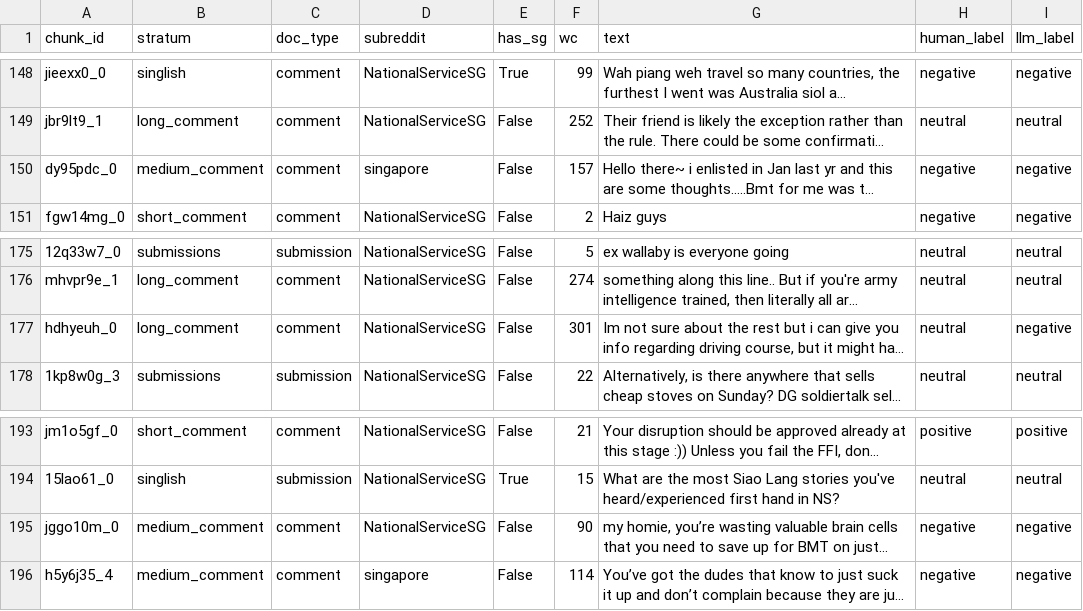
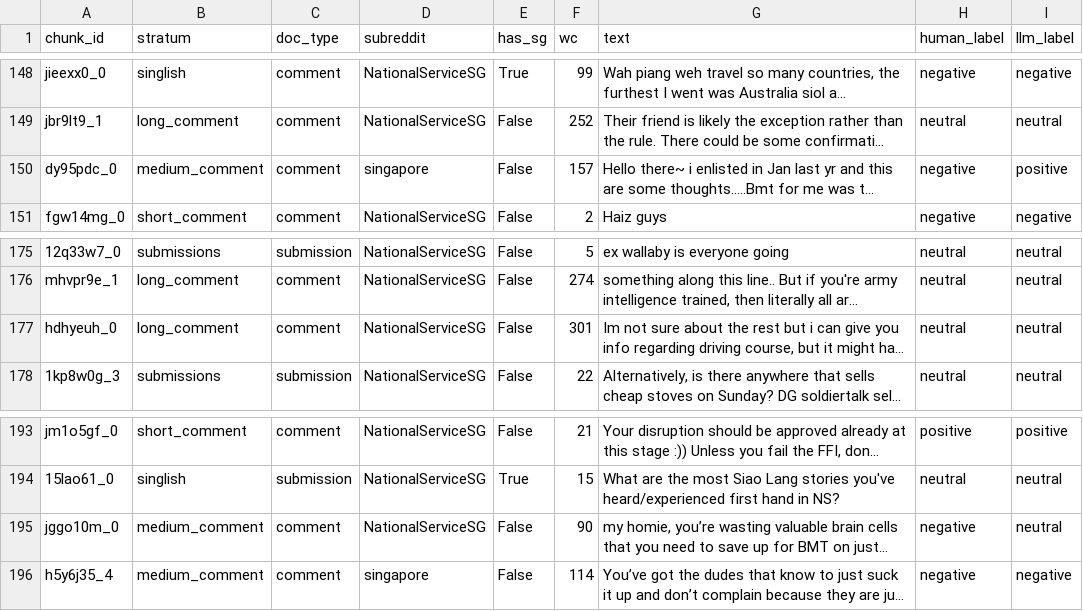
Before and after one commit to kevinn-chan/NS-Sentiment-Analysis-NLP, a CSV file: data/processed/new/llm_validation.csv, drawn as a sheet; only a part is shown, gaps mark what is left out; long unchanged cells end in …; the diff covers the shown part only; the diff names each change by its address in the sheet, - before the commit and + after, or states it on an @@ line.

Commit message:
feat(stage5a): bulk annotation complete — 7,946 chunks → singbert_train.csv
- Fix build-dataset to exclude holdout_test chunk_ids from LLM labels (was leaking 48 rows)
- Add HOLDOUT_PATH constant; excluded_ids = human ∪ holdout before concat
- Final singbert_train.csv: 8,095 rows (197 human 3×, 7,898 LLM 1×), 0 holdout overlap
- Label dist: neutral 60.0%, negative 27.5%, positive 12.4% (well-calibrated vs human baseline)
- Updated llm_validation.csv: fresh κ=0.765 (GOOD) with corrected prompt
- Prompt fix: removed aggressive "doubt→negative" default; added dominant-tone and author-attitude rules

```diff
--- a/data/processed/new/llm_validation.csv
+++ b/data/processed/new/llm_validation.csv
-I150 (llm_label): negative
+I150 (llm_label): positive
-I177 (llm_label): negative
+I177 (llm_label): neutral
-I195 (llm_label): negative
+I195 (llm_label): neutral
```
Also changed, not shown: 15 edited cells elsewhere in this file, 3 other files.
